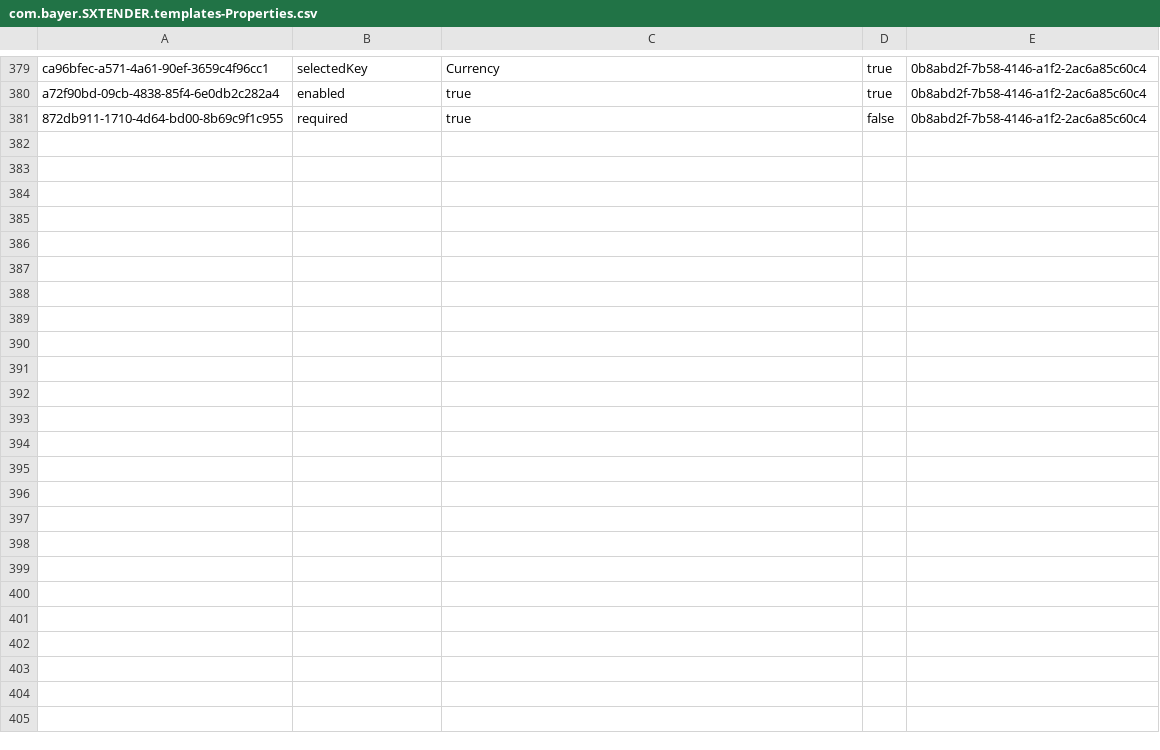
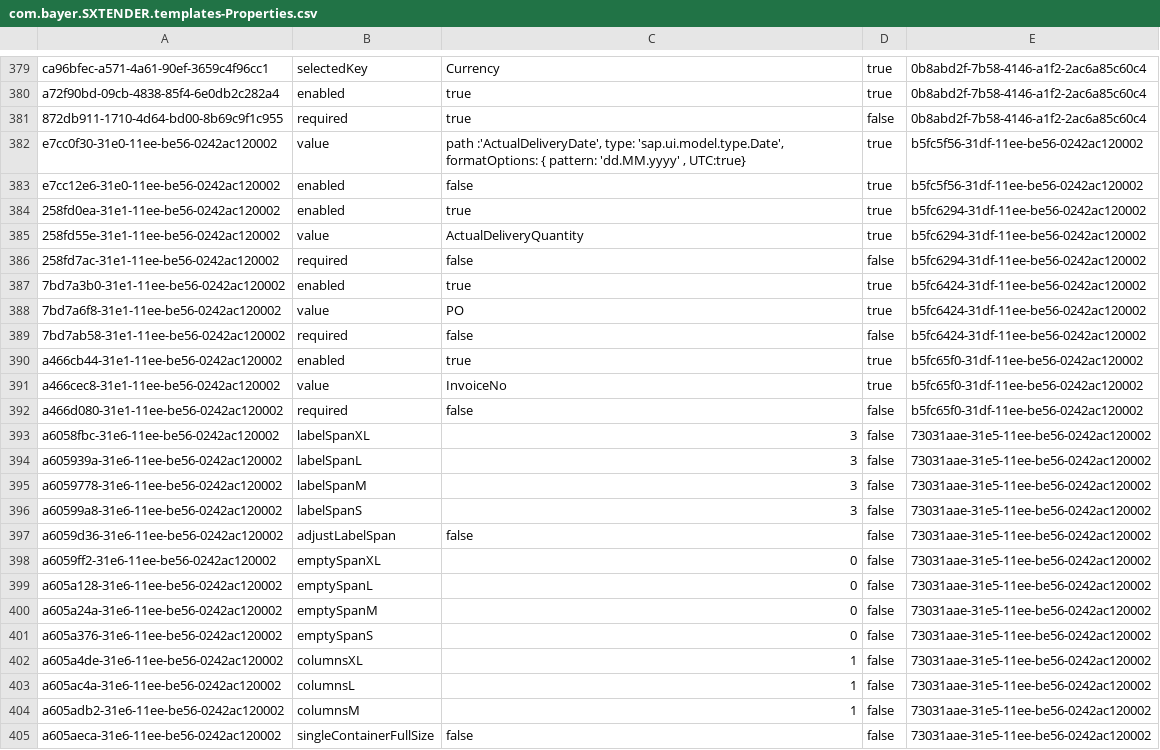
Before and after one commit to mandar-velankar/FAST_UI_TEMPLATES, a CSV file: db/data/com.bayer.SXTENDER.templates-Properties.csv, drawn as a sheet; only a part is shown, gaps mark what is left out.

Commit message:
Open a Sub section form to fill additional information on Delivery details in Edit Mode

```diff
--- a/db/data/com.bayer.SXTENDER.templates-Properties.csv
+++ b/db/data/com.bayer.SXTENDER.templates-Properties.csv
@@ -381 +381,25 @@ a72f90bd-09cb-4838-85f4-6e0db2c282a4;enabled;true;true;0b8abd2f-7b58-4146-a1f2-2
 872db911-1710-4d64-bd00-8b69c9f1c955;required;true;false;0b8abd2f-7b58-4146-a1f2-2ac6a85c60c4
+e7cc0f30-31e0-11ee-be56-0242ac120002;value;path :'ActualDeliveryDate', type: 'sap.ui.model.type.Date', formatOptions: { pattern: 'dd.MM.yyyy' , UTC:true};true;b5fc5f56-31df-11ee-be56-0242ac120002
+e7cc12e6-31e0-11ee-be56-0242ac120002;enabled;false;true;b5fc5f56-31df-11ee-be56-0242ac120002
+258fd0ea-31e1-11ee-be56-0242ac120002;enabled;true;true;b5fc6294-31df-11ee-be56-0242ac120002
+258fd55e-31e1-11ee-be56-0242ac120002;value;ActualDeliveryQuantity;true;b5fc6294-31df-11ee-be56-0242ac120002
+258fd7ac-31e1-11ee-be56-0242ac120002;required;false;false;b5fc6294-31df-11ee-be56-0242ac120002
+7bd7a3b0-31e1-11ee-be56-0242ac120002;enabled;true;true;b5fc6424-31df-11ee-be56-0242ac120002
+7bd7a6f8-31e1-11ee-be56-0242ac120002;value;PO;true;b5fc6424-31df-11ee-be56-0242ac120002
+7bd7ab58-31e1-11ee-be56-0242ac120002;required;false;false;b5fc6424-31df-11ee-be56-0242ac120002
+a466cb44-31e1-11ee-be56-0242ac120002;enabled;true;true;b5fc65f0-31df-11ee-be56-0242ac120002
+a466cec8-31e1-11ee-be56-0242ac120002;value;InvoiceNo;true;b5fc65f0-31df-11ee-be56-0242ac120002
+a466d080-31e1-11ee-be56-0242ac120002;required;false;false;b5fc65f0-31df-11ee-be56-0242ac120002
+a6058fbc-31e6-11ee-be56-0242ac120002;labelSpanXL;3;false;73031aae-31e5-11ee-be56-0242ac120002
+a605939a-31e6-11ee-be56-0242ac120002;labelSpanL;3;false;73031aae-31e5-11ee-be56-0242ac120002
+a6059778-31e6-11ee-be56-0242ac120002;labelSpanM;3;false;73031aae-31e5-11ee-be56-0242ac120002
+a60599a8-31e6-11ee-be56-0242ac120002;labelSpanS;3;false;73031aae-31e5-11ee-be56-0242ac120002
+a6059d36-31e6-11ee-be56-0242ac120002;adjustLabelSpan;false;false;73031aae-31e5-11ee-be56-0242ac120002
+a6059ff2-31e6-11ee-be56-0242ac120002;emptySpanXL;0;false;73031aae-31e5-11ee-be56-0242ac120002
+a605a128-31e6-11ee-be56-0242ac120002;emptySpanL;0;false;73031aae-31e5-11ee-be56-0242ac120002
+a605a24a-31e6-11ee-be56-0242ac120002;emptySpanM;0;false;73031aae-31e5-11ee-be56-0242ac120002
+a605a376-31e6-11ee-be56-0242ac120002;emptySpanS;0;false;73031aae-31e5-11ee-be56-0242ac120002
+a605a4de-31e6-11ee-be56-0242ac120002;columnsXL;1;false;73031aae-31e5-11ee-be56-0242ac120002
+a605ac4a-31e6-11ee-be56-0242ac120002;columnsL;1;false;73031aae-31e5-11ee-be56-0242ac120002
+a605adb2-31e6-11ee-be56-0242ac120002;columnsM;1;false;73031aae-31e5-11ee-be56-0242ac120002
+a605aeca-31e6-11ee-be56-0242ac120002;singleContainerFullSize;false;false;73031aae-31e5-11ee-be56-0242ac120002
```
Also changed, not shown: db/data/com.bayer.SXTENDER.templates-Control.csv, db/data/com.bayer.SXTENDER.templates-Form.csv, 5 other files.
